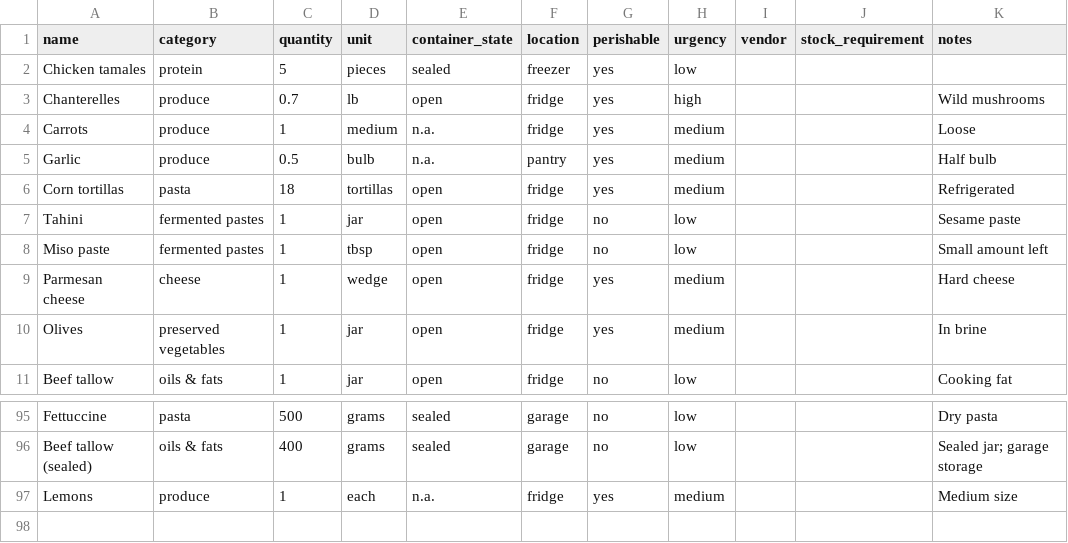
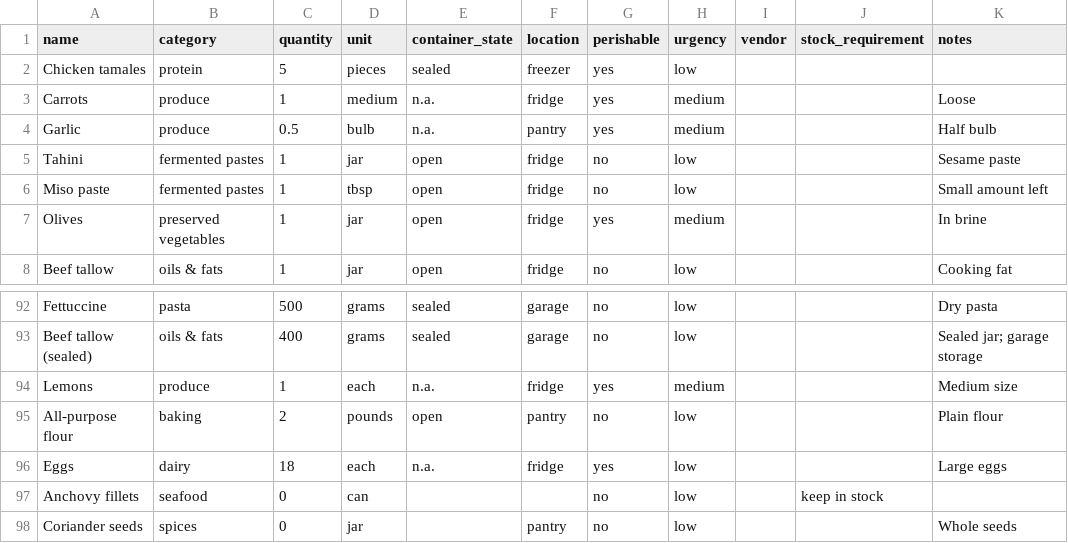
Before and after one commit to lananelson/easypantry, a CSV file: public/pantry.csv, drawn as a sheet; only a part is shown, gaps mark what is left out; removed rows and columns are numbered as before the commit, all else as after; the diff names each change by its address in the sheet, - before the commit and + after, or states it on an @@ line.

```diff
--- a/public/pantry.csv
+++ b/public/pantry.csv
-row 3: Chanterelles | produce | 0.7 | lb | open | fridge | yes | high |  |  | Wild mushrooms
-row 6: Corn tortillas | pasta | 18 | tortillas | open | fridge | yes | medium |  |  | Refrigerated
-row 9: Parmesan cheese | cheese | 1 | wedge | open | fridge | yes | medium |  |  | Hard cheese
+row 95: All-purpose flour | baking | 2 | pounds | open | pantry | no | low |  |  | Plain flour
+row 96: Eggs | dairy | 18 | each | n.a. | fridge | yes | low |  |  | Large eggs
+row 97: Anchovy fillets | seafood | 0 | can |  |  | no | low |  | keep in stock
+row 98: Coriander seeds | spices | 0 | jar |  | pantry | no | low |  |  | Whole seeds
```
Also changed, not shown: 8 other files.
